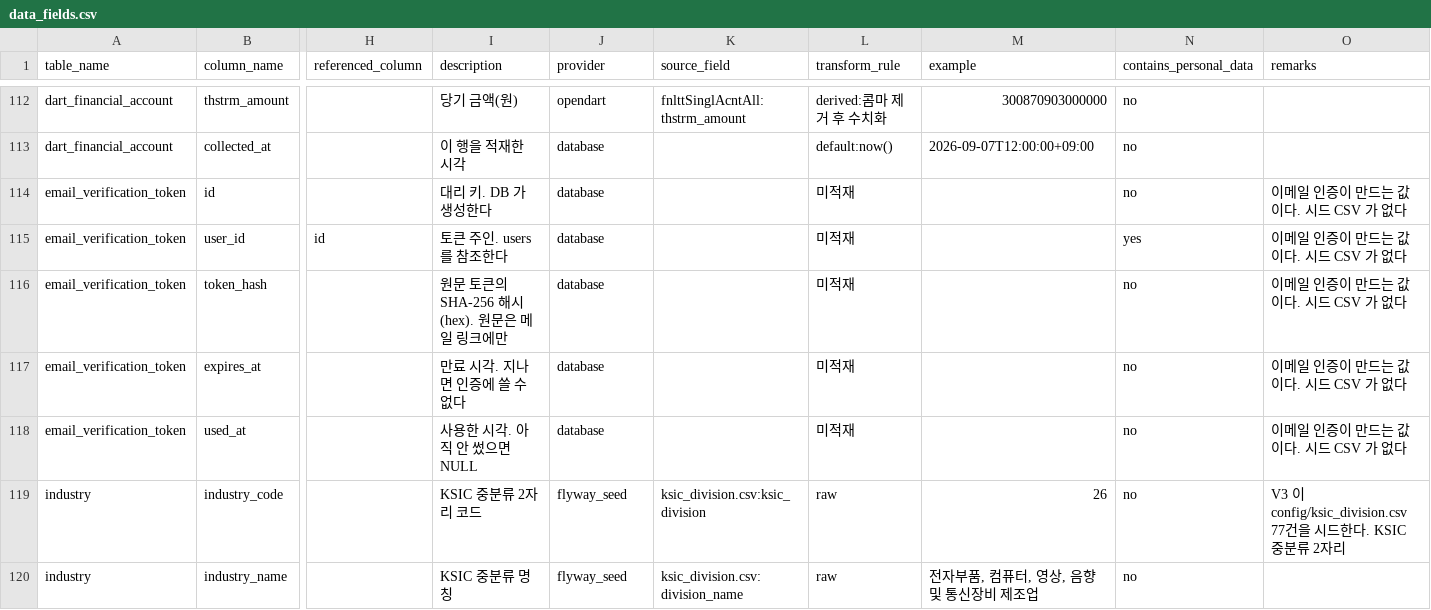
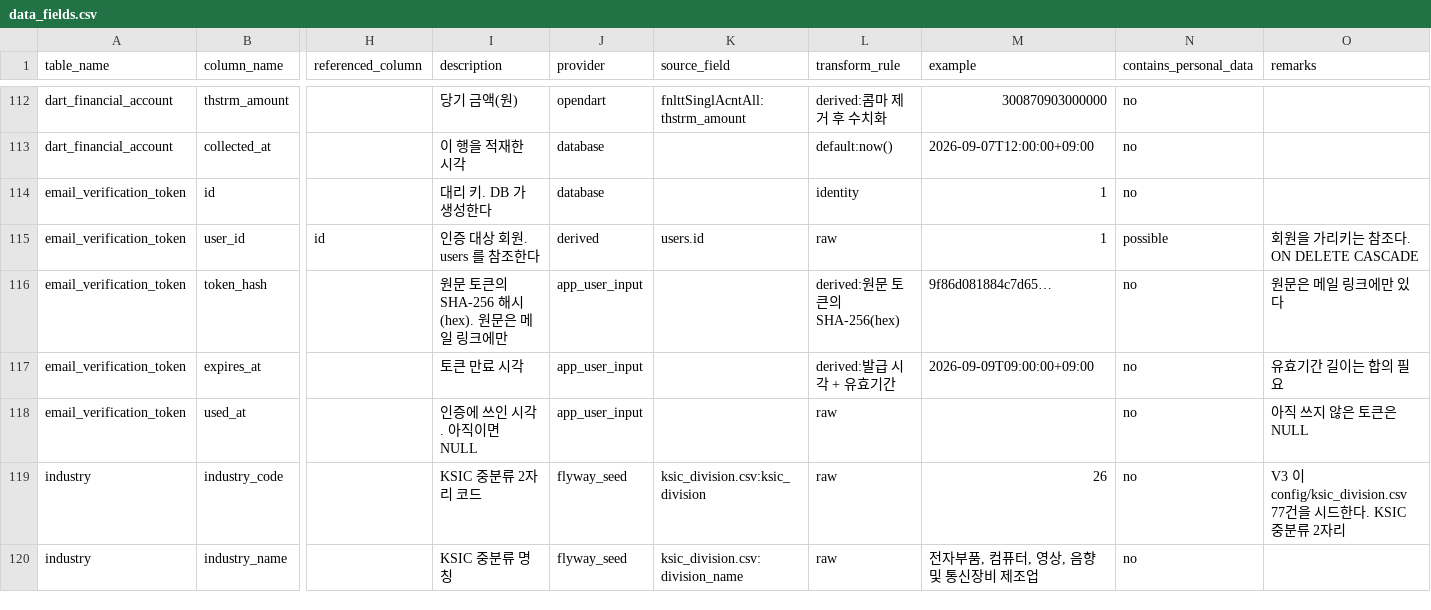
Before and after one commit to Apple7575/Fit, a CSV file: data/docs/data_fields.csv, drawn as a sheet; only a part is shown, gaps mark what is left out; the diff covers the shown part only; the diff names each change by its address in the sheet, - before the commit and + after, or states it on an @@ line.

```diff
--- a/data/docs/data_fields.csv
+++ b/data/docs/data_fields.csv
-L114 (transform_rule): 미적재
+L114 (transform_rule): identity
-M114:M115 (example): (empty)
+M114:M115 (example): 1
-O114 (remarks): 이메일 인증이 만드는 값이다. 시드 CSV 가 없다
+O114 (remarks): (empty)
-I115 (description): 토큰 주인. users 를 참조한다
+I115 (description): 인증 대상 회원. users 를 참조한다
-J115 (provider): database
+J115 (provider): derived
-K115 (source_field): (empty)
+K115 (source_field): users.id
-L115 (transform_rule): 미적재
+L115 (transform_rule): raw
-N115 (contains_personal_data): yes
+N115 (contains_personal_data): possible
-O115 (remarks): 이메일 인증이 만드는 값이다. 시드 CSV 가 없다
+O115 (remarks): 회원을 가리키는 참조다. ON DELETE CASCADE
-J116:J118 (provider): database
+J116:J118 (provider): app_user_input
-L116 (transform_rule): 미적재
+L116 (transform_rule): derived:원문 토큰의 SHA-256(hex)
-M116 (example): (empty)
+M116 (example): 9f86d081884c7d65…
-O116 (remarks): 이메일 인증이 만드는 값이다. 시드 CSV 가 없다
+O116 (remarks): 원문은 메일 링크에만 있다
-I117 (description): 만료 시각. 지나면 인증에 쓸 수 없다
+I117 (description): 토큰 만료 시각
-L117 (transform_rule): 미적재
+L117 (transform_rule): derived:발급 시각 + 유효기간
-M117 (example): (empty)
+M117 (example): 2026-09-09T09:00:00+09:00
-O117 (remarks): 이메일 인증이 만드는 값이다. 시드 CSV 가 없다
+O117 (remarks): 유효기간 길이는 합의 필요
-I118 (description): 사용한 시각. 아직 안 썼으면 NULL
+I118 (description): 인증에 쓰인 시각. 아직이면 NULL
-L118 (transform_rule): 미적재
+L118 (transform_rule): raw
-O118 (remarks): 이메일 인증이 만드는 값이다. 시드 CSV 가 없다
+O118 (remarks): 아직 쓰지 않은 토큰은 NULL
```
Also changed, not shown: 28 edited cells elsewhere in this file, data/docs/seed_csv_inventory.csv, 5 other files.
